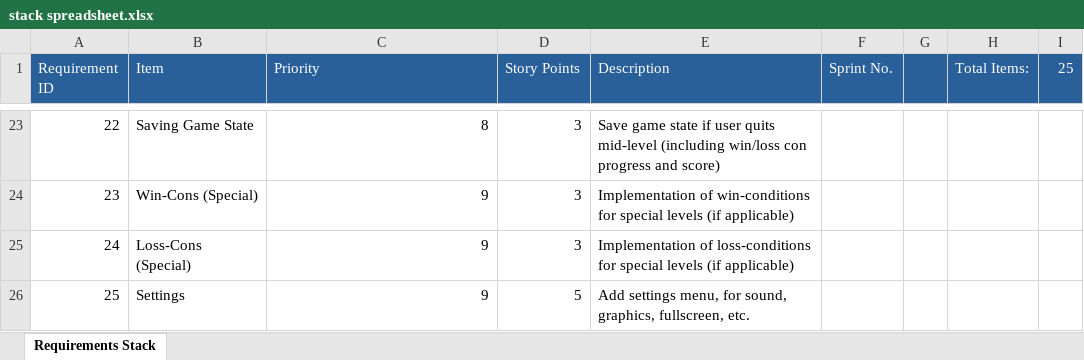
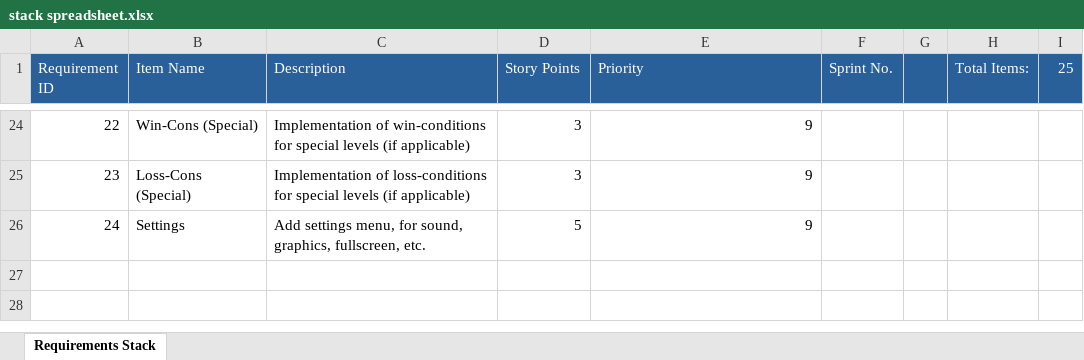
Before and after one commit to ZachMcCauley/EECS_581_P3_G15, an Excel workbook: documentation/stack spreadsheet.xlsx, sheet Requirements Stack, drawn as a sheet; only a part is shown, gaps mark what is left out; values as stored, in another font and other column widths than the file's, no borders; removed rows and columns are numbered as before the commit, all else as after; the diff covers the shown part only; the diff names each change by its address in the sheet, - before the commit and + after, or states it on an @@ line.

```diff
--- a/documentation/stack spreadsheet.xlsx (sheet Requirements Stack)
+++ b/documentation/stack spreadsheet.xlsx (sheet Requirements Stack)
-B1: Item
+B1: Item Name
-C1: Priority
+C1: Description
-E1: Description
+E1: Priority
-B24 (Item Name): Saving Game State
+B24 (Item Name): Win-Cons (Special)
-C24 (Description): 8
+C24 (Description): Implementation of win-conditions for special levels (if applicable)
-E24 (Priority): Save game state if user quits mid-level (including win/loss con progress and score)
+E24 (Priority): 9
-B25 (Item Name): Win-Cons (Special)
+B25 (Item Name): Loss-Cons (Special)
-C25 (Description): 9
+C25 (Description): Implementation of loss-conditions for special levels (if applicable)
-E25 (Priority): Implementation of win-conditions for special levels (if applicable)
+E25 (Priority): 9
-B26 (Item Name): Loss-Cons (Special)
+B26 (Item Name): Settings
-C26 (Description): 9
+C26 (Description): Add settings menu, for sound, graphics, fullscreen, etc.
-D26 (Story Points): 3
+D26 (Story Points): 5
-E26 (Priority): Implementation of loss-conditions for special levels (if applicable)
+E26 (Priority): 9
-row 26: 25 | Settings | 9 | 5 | Add settings menu, for sound, graphics, fullscreen, etc.
```
Also changed, not shown: 2 added rows, 1 removed row and 59 edited cells elsewhere in this sheet, documentation/Agile Stories.xlsx.
